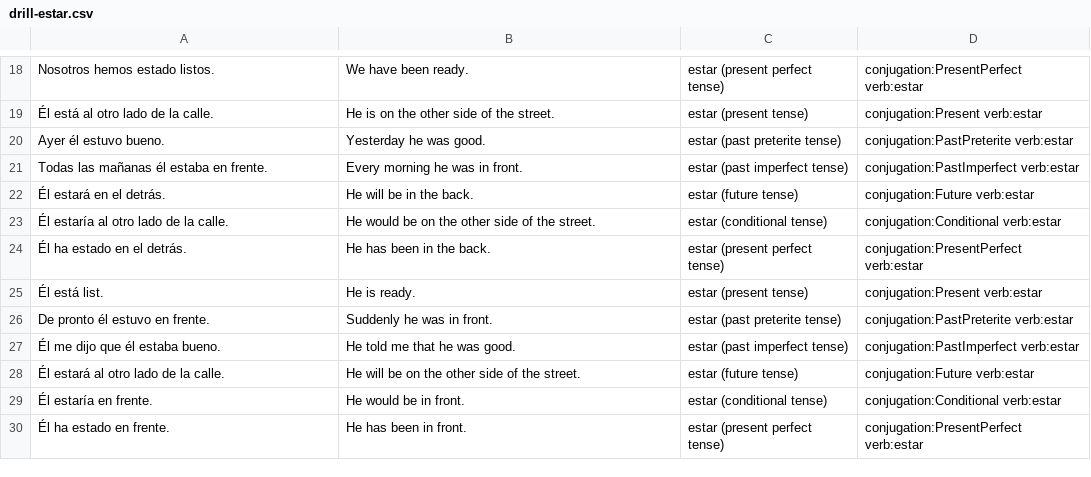
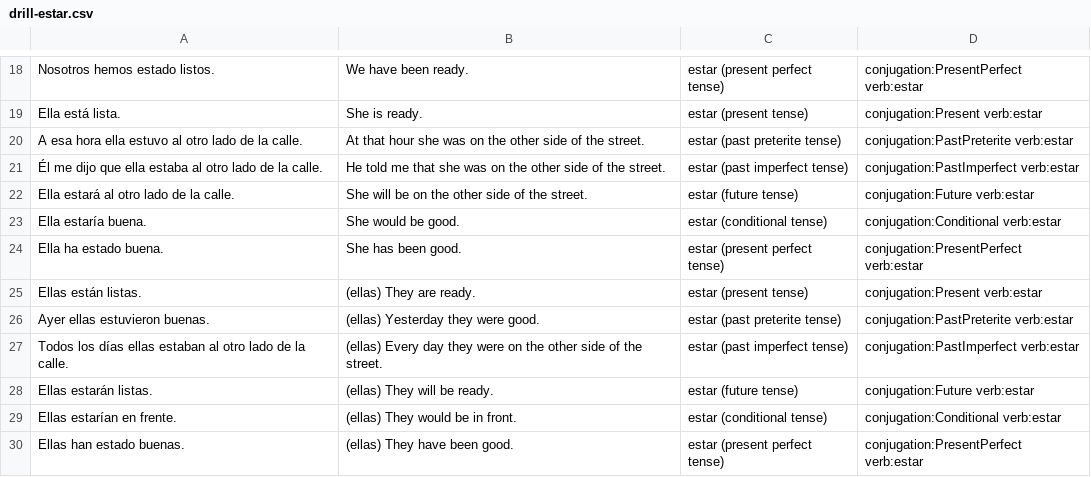
Before and after one commit to fschwiet/hayerror, a CSV file: output/drill-estar.csv, drawn as a sheet; only a part is shown, gaps mark what is left out; the diff covers the shown part only; the diff names each change by its address in the sheet, - before the commit and + after, or states it on an @@ line.

Commit message:
update estar drill

```diff
--- a/output/drill-estar.csv
+++ b/output/drill-estar.csv
-A19: Él está al otro lado de la calle.
+A19: Ella está lista.
-B19: He is on the other side of the street.
+B19: She is ready.
-A20: Ayer él estuvo bueno.
+A20: A esa hora ella estuvo al otro lado de la calle.
-B20: Yesterday he was good.
+B20: At that hour she was on the other side of the street.
-A21: Todas las mañanas él estaba en frente.
+A21: Él me dijo que ella estaba al otro lado de la calle.
-B21: Every morning he was in front.
+B21: He told me that she was on the other side of the street.
-A22: Él estará en el detrás.
+A22: Ella estará al otro lado de la calle.
-B22: He will be in the back.
+B22: She will be on the other side of the street.
-A23: Él estaría al otro lado de la calle.
+A23: Ella estaría buena.
-B23: He would be on the other side of the street.
+B23: She would be good.
-A24: Él ha estado en el detrás.
+A24: Ella ha estado buena.
-B24: He has been in the back.
+B24: She has been good.
-A25: Él está list.
+A25: Ellas están listas.
-B25: He is ready.
+B25: (ellas) They are ready.
-A26: De pronto él estuvo en frente.
+A26: Ayer ellas estuvieron buenas.
-B26: Suddenly he was in front.
+B26: (ellas) Yesterday they were good.
-A27: Él me dijo que él estaba bueno.
+A27: Todos los días ellas estaban al otro lado de la calle.
-B27: He told me that he was good.
+B27: (ellas) Every day they were on the other side of the street.
-A28: Él estará al otro lado de la calle.
+A28: Ellas estarán listas.
-B28: He will be on the other side of the street.
+B28: (ellas) They will be ready.
-A29: Él estaría en frente.
+A29: Ellas estarían en frente.
-B29: He would be in front.
+B29: (ellas) They would be in front.
-A30: Él ha estado en frente.
+A30: Ellas han estado buenas.
-B30: He has been in front.
+B30: (ellas) They have been good.
```
Also changed, not shown: 32 edited cells elsewhere in this file, 1 other file.
